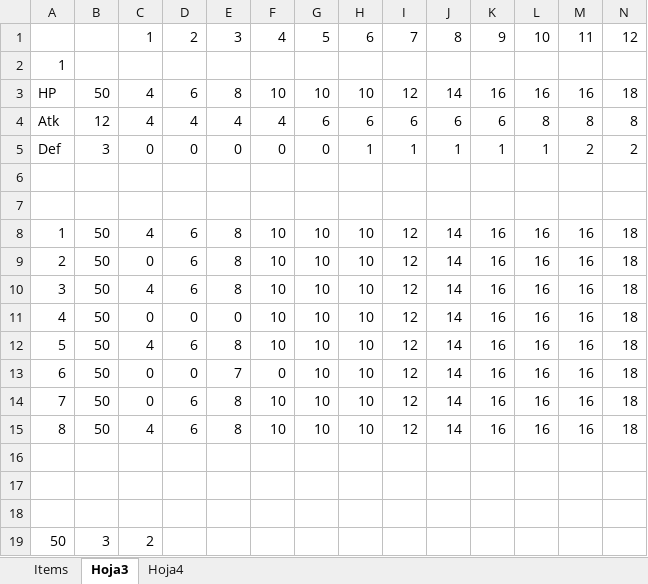
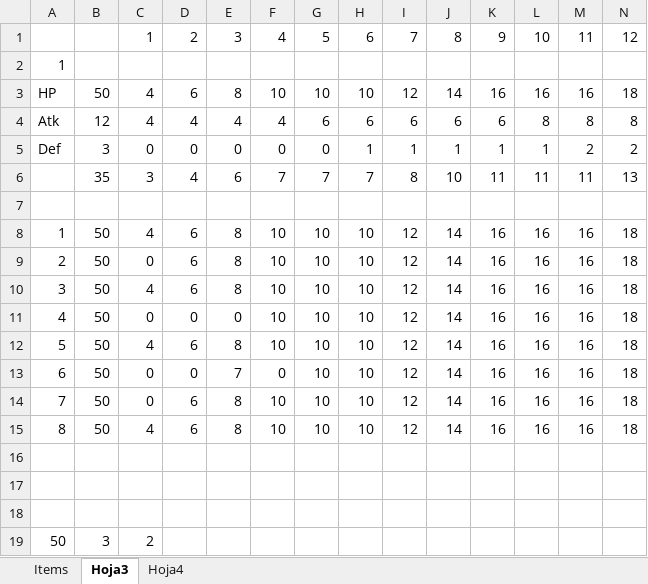
Before and after one commit to CuRy/project-mesa, an Excel workbook: numeros - Copy.xlsx, sheet Hoja3, drawn as a sheet; only a part is shown; values as stored, in another font and other column widths than the file's, no borders; charts and pictures not drawn; rows hold the shown columns only; the diff names each change by its address in the sheet, - before the commit and + after, or states it on an @@ line.

```diff
--- a/numeros - Copy.xlsx (sheet Hoja3)
+++ b/numeros - Copy.xlsx (sheet Hoja3)
-row 6: (empty)
+row 6:  | 35 | 3 | 4 | 6 | 7 | 7 | 7 | 8 | 10 | 11 | 11 | 11 | 13
```
Also changed, not shown: 1 other file.
